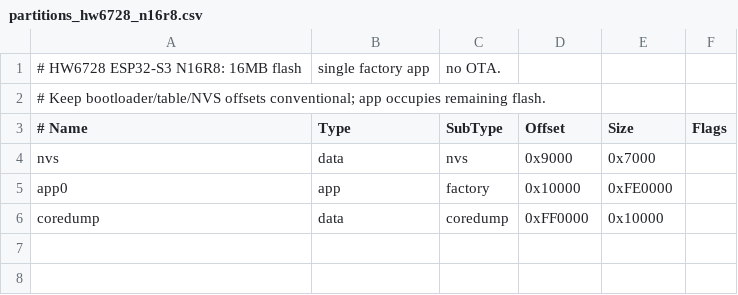
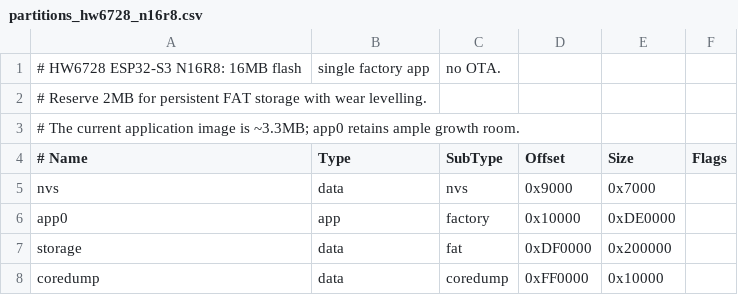
Before and after one commit to ullixx/GhostESP, a CSV file: partitions_hw6728_n16r8.csv, drawn as a sheet.

Commit message:
Reserve 2MB FAT storage partition on HW6728

```diff
--- a/partitions_hw6728_n16r8.csv
+++ b/partitions_hw6728_n16r8.csv
@@ -1,6 +1,8 @@
 # HW6728 ESP32-S3 N16R8: 16MB flash, single factory app, no OTA.
-# Keep bootloader/table/NVS offsets conventional; app occupies remaining flash.
+# Reserve 2MB for persistent FAT storage with wear levelling.
+# The current application image is ~3.3MB; app0 retains ample growth room.
 # Name,     Type, SubType, Offset,  Size,    Flags
 nvs,        data, nvs,     0x9000,  0x7000,
-app0,       app,  factory, 0x10000, 0xFE0000,
+app0,       app,  factory, 0x10000, 0xDE0000,
+storage,    data, fat,     0xDF0000,0x200000,
 coredump,   data, coredump,0xFF0000,0x10000,
```
